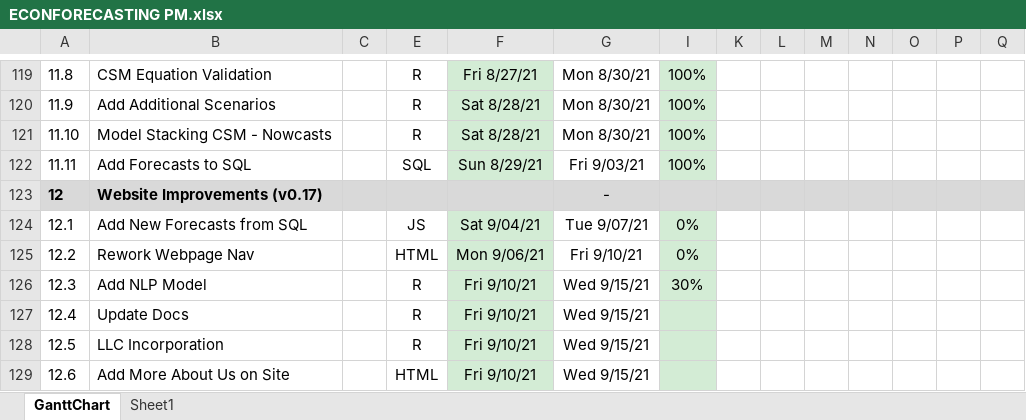
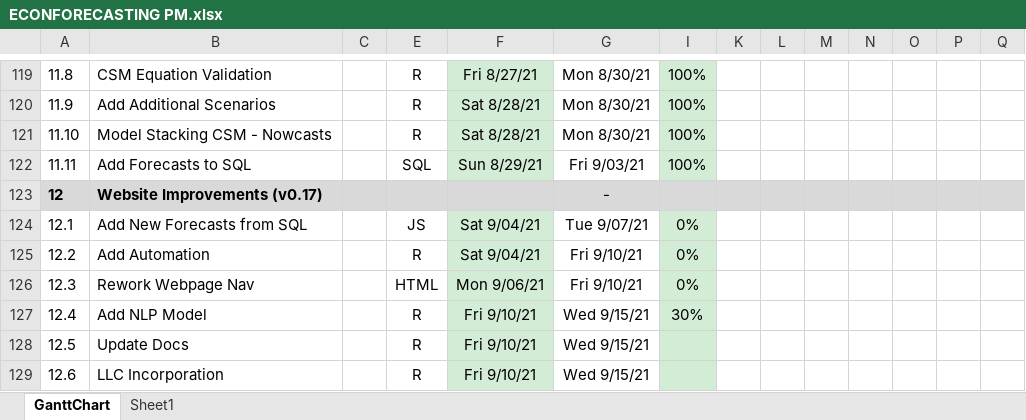
Before and after one commit to bongohead/econforecasting-r, an Excel workbook: ECONFORECASTING PM.xlsx, sheet GanttChart, drawn as a sheet; only a part is shown, gaps mark what is left out; the shorter side is filled out with more unchanged rows; values as stored, in another font and other column widths than the file's, no borders; charts and pictures and conditional formats not drawn; addresses are those after the commit; rows hold the shown columns only; the diff names each change by its address in the sheet, - before the commit and + after, or states it on an @@ line.

Commit message:
Initial adding of Windows automation of new model scripts (v0.17)

```diff
--- a/ECONFORECASTING PM.xlsx (sheet GanttChart)
+++ b/ECONFORECASTING PM.xlsx (sheet GanttChart)
+row 125: 12.2 | Add Automation |  | R | Sat 9/04/21 | Fri 9/10/21 | 0%
@@ column A renumbered between rows 126 and 130 @@
```
Also changed, not shown: formulas that keep their value, 7 other files.
